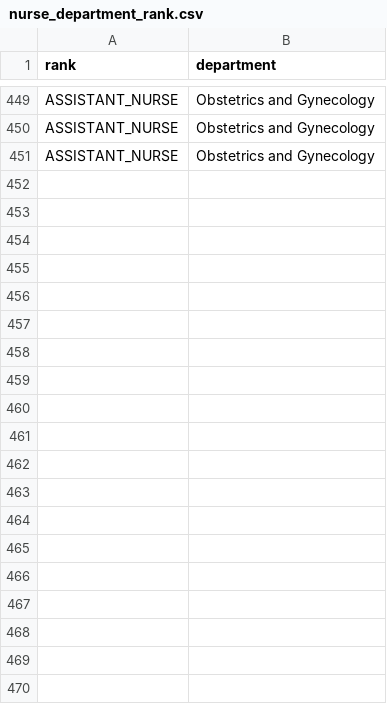
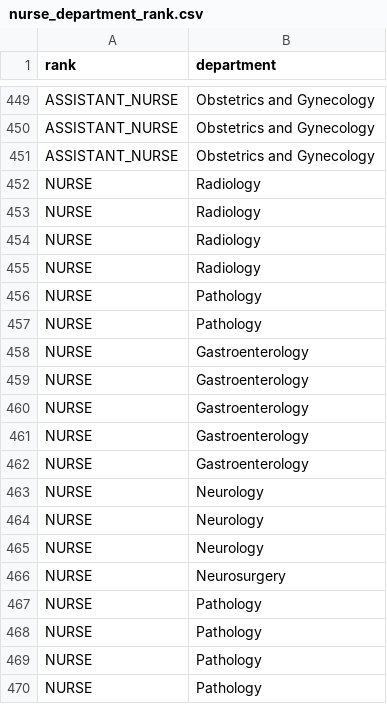
Before and after one commit to tzellas/hospital-database, a CSV file: data/nurse_department_rank.csv, drawn as a sheet; only a part is shown, gaps mark what is left out; the diff covers the shown part only.

```diff
--- a/data/nurse_department_rank.csv
+++ b/data/nurse_department_rank.csv
@@ -451 +451,20 @@ ASSISTANT_NURSE,Obstetrics and Gynecology
 ASSISTANT_NURSE,Obstetrics and Gynecology
+NURSE,Radiology
+NURSE,Radiology
+NURSE,Radiology
+NURSE,Radiology
+NURSE,Pathology
+NURSE,Pathology
+NURSE,Gastroenterology
+NURSE,Gastroenterology
+NURSE,Gastroenterology
+NURSE,Gastroenterology
+NURSE,Gastroenterology
+NURSE,Neurology
+NURSE,Neurology
+NURSE,Neurology
+NURSE,Neurosurgery
+NURSE,Pathology
+NURSE,Pathology
+NURSE,Pathology
+NURSE,Pathology
```
Also changed, not shown: 25 added rows elsewhere in this file, data/administrative_department_roles.csv, data/dept_specialty_map.csv, 13 other files.
